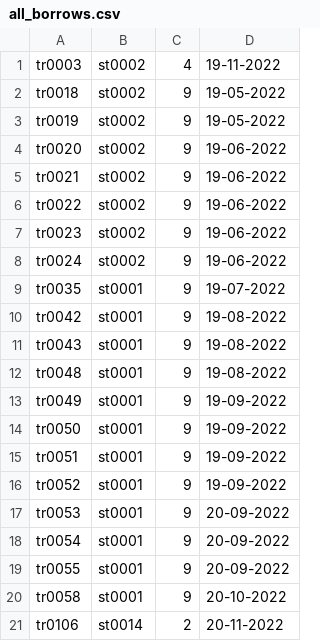
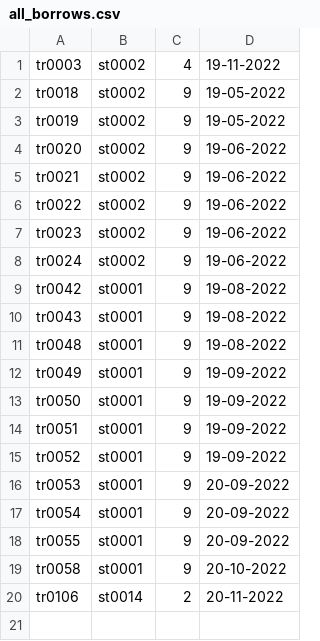
Before and after one commit to thecuriousjuel/Library-Management-System, a CSV file: data/all_borrows.csv, drawn as a sheet; the diff names each change by its address in the sheet, - before the commit and + after, or states it on an @@ line.

```diff
--- a/data/all_borrows.csv
+++ b/data/all_borrows.csv
-row 9: tr0035 | st0001 | 9 | 19-07-2022
```
Also changed, not shown: data/all_transaction.csv, data/books.csv, 6 other files.
